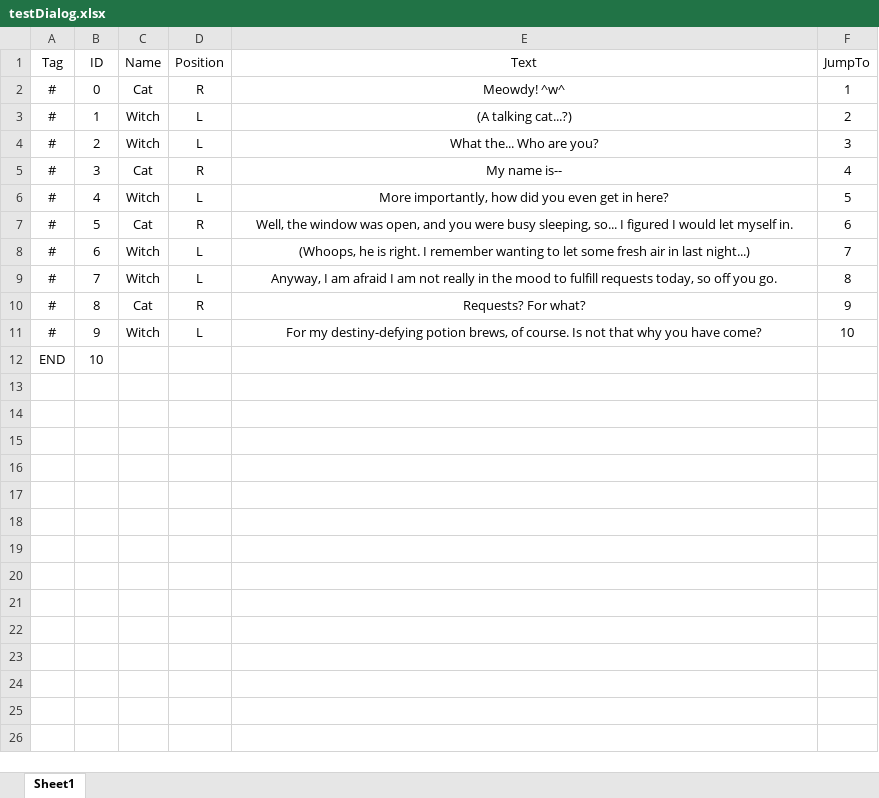
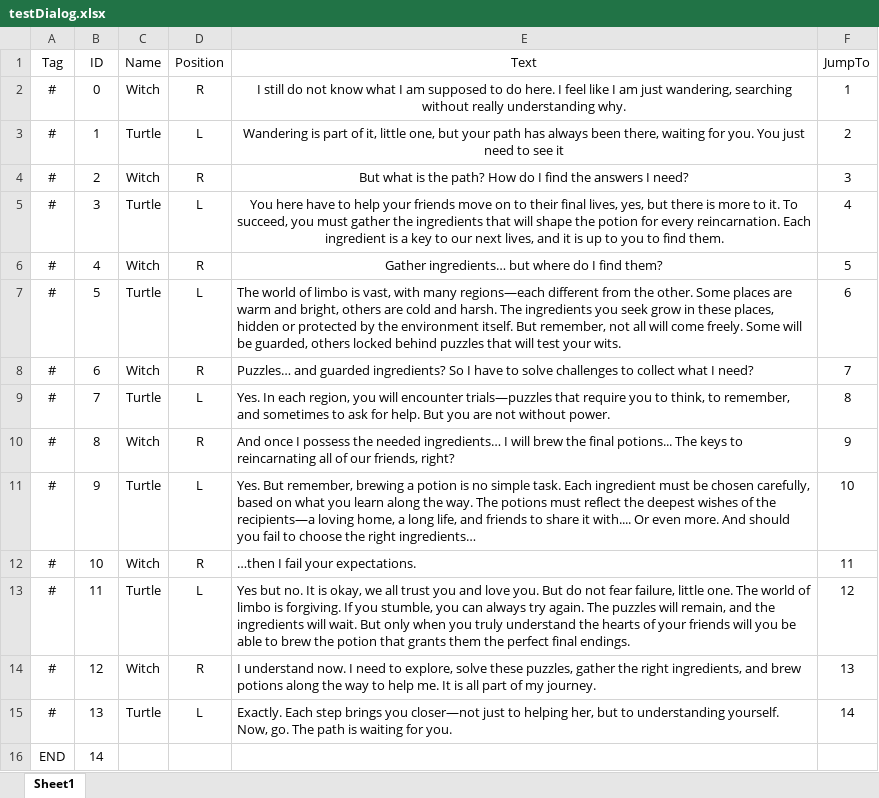
Before and after one commit to INFIZTR/Game-3800, an Excel workbook: catAfterlife/Assets/Dialog/testDialog.xlsx, sheet Sheet1, drawn as a sheet; values as stored, in another font and other column widths than the file's, no borders; the diff names each change by its address in the sheet, - before the commit and + after, or states it on an @@ line.

Commit message:
dialog turtle

```diff
--- a/catAfterlife/Assets/Dialog/testDialog.xlsx (sheet Sheet1)
+++ b/catAfterlife/Assets/Dialog/testDialog.xlsx (sheet Sheet1)
-C2 (Name): Cat
+C2 (Name): Witch
-E2 (Text): Meowdy! ^w^
+E2 (Text): I still do not know what I am supposed to do here. I feel like I am just wandering, searching without really understanding why.
-C3 (Name): Witch
+C3 (Name): Turtle
-E3 (Text): (A talking cat...?)
+E3 (Text): Wandering is part of it, little one, but your path has always been there, waiting for you. You just need to see it
-D4 (Position): L
+D4 (Position): R
-E4 (Text): What the... Who are you?
+E4 (Text): But what is the path? How do I find the answers I need?
-C5 (Name): Cat
+C5 (Name): Turtle
-D5 (Position): R
+D5 (Position): L
-E5 (Text): My name is--
+E5 (Text): You here have to help your friends move on to their final lives, yes, but there is more to it. To succeed, you must gather the ingredients that will shape the potion for every reincarnation. Each ingredient is a key to our next lives, and it is up to you to find them.
-D6 (Position): L
+D6 (Position): R
-E6 (Text): More importantly, how did you even get in here?
+E6 (Text): Gather ingredients… but where do I find them?
-C7 (Name): Cat
+C7 (Name): Turtle
-D7 (Position): R
+D7 (Position): L
-E7 (Text): Well, the window was open, and you were busy sleeping, so... I figured I would let myself in.
+E7 (Text): The world of limbo is vast, with many regions—each different from the other. Some places are warm and bright, others are cold and harsh. The ingredients you seek grow in these places, hidden or protected by the environment itself. But remember, not all will come freely. Some will be guarded, others locked behind puzzles that will test your wits.
-E7:E11 alignment: center
+E7:E11 alignment: left
-D8 (Position): L
+D8 (Position): R
-E8 (Text): (Whoops, he is right. I remember wanting to let some fresh air in last night...)
+E8 (Text): Puzzles… and guarded ingredients? So I have to solve challenges to collect what I need?
-C9 (Name): Witch
+C9 (Name): Turtle
-E9 (Text): Anyway, I am afraid I am not really in the mood to fulfill requests today, so off you go.
+E9 (Text): Yes. In each region, you will encounter trials—puzzles that require you to think, to remember, and sometimes to ask for help. But you are not without power.
-C10 (Name): Cat
+C10 (Name): Witch
-E10 (Text): Requests? For what?
+E10 (Text): And once I possess the needed ingredients… I will brew the final potions... The keys to reincarnating all of our friends, right?
-C11 (Name): Witch
+C11 (Name): Turtle
-E11 (Text): For my destiny-defying potion brews, of course. Is not that why you have come?
+E11 (Text): Yes. But remember, brewing a potion is no simple task. Each ingredient must be chosen carefully, based on what you learn along the way. The potions must reflect the deepest wishes of the recipients—a loving home, a long life, and friends to share it with.... Or even more. And should you fail to choose the right ingredients…
-A12 (Tag): END
+A12 (Tag): #
-C12 (Name): (empty)
+C12 (Name): Witch
-D12 (Position): (empty)
+D12 (Position): R
-E12 (Text): (empty)
+E12 (Text): …then I fail your expectations.
-F12 (JumpTo): (empty)
+F12 (JumpTo): 11
+row 13: # | 11 | Turtle | L | Yes but no. It is okay, we all trust you and love you. But do not fear failure, little one. The world of limbo is forgiving. If you stumble, you can always try again. The puzzles will remain, and the ingredients will wait. But only when you truly understand the hearts of your friends will you be able to brew the potion that grants them the perfect final endings. | 12
+row 14: # | 12 | Witch | R | I understand now. I need to explore, solve these puzzles, gather the right ingredients, and brew potions along the way to help me. It is all part of my journey. | 13
+row 15: # | 13 | Turtle | L | Exactly. Each step brings you closer—not just to helping her, but to understanding yourself. Now, go. The path is waiting for you. | 14
+row 16: END | 14
```
Also changed, not shown: 3 other files.
